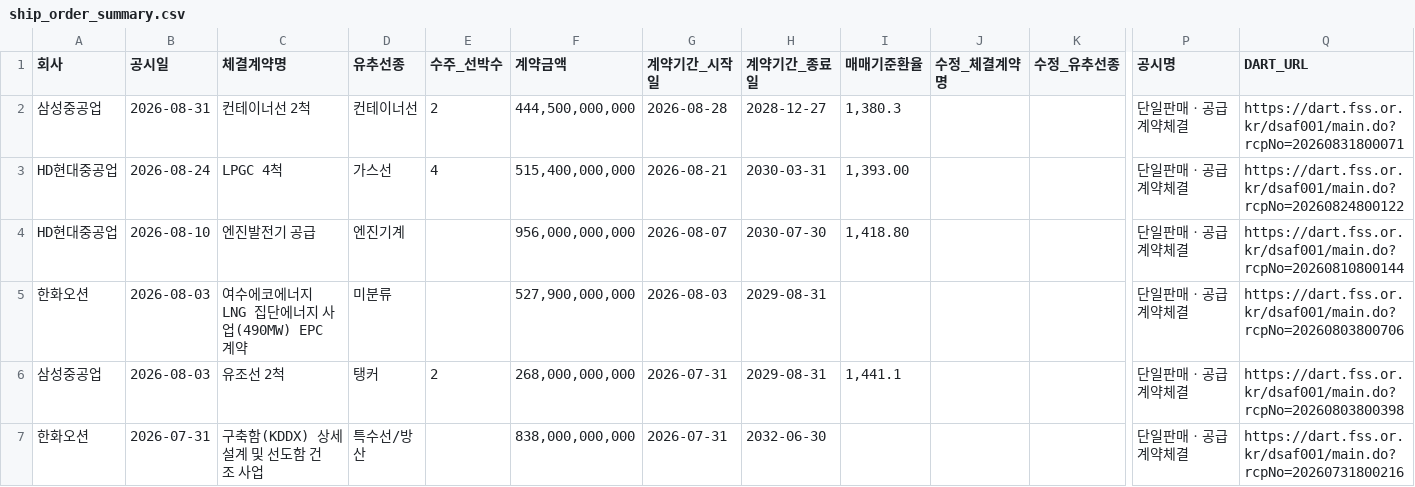
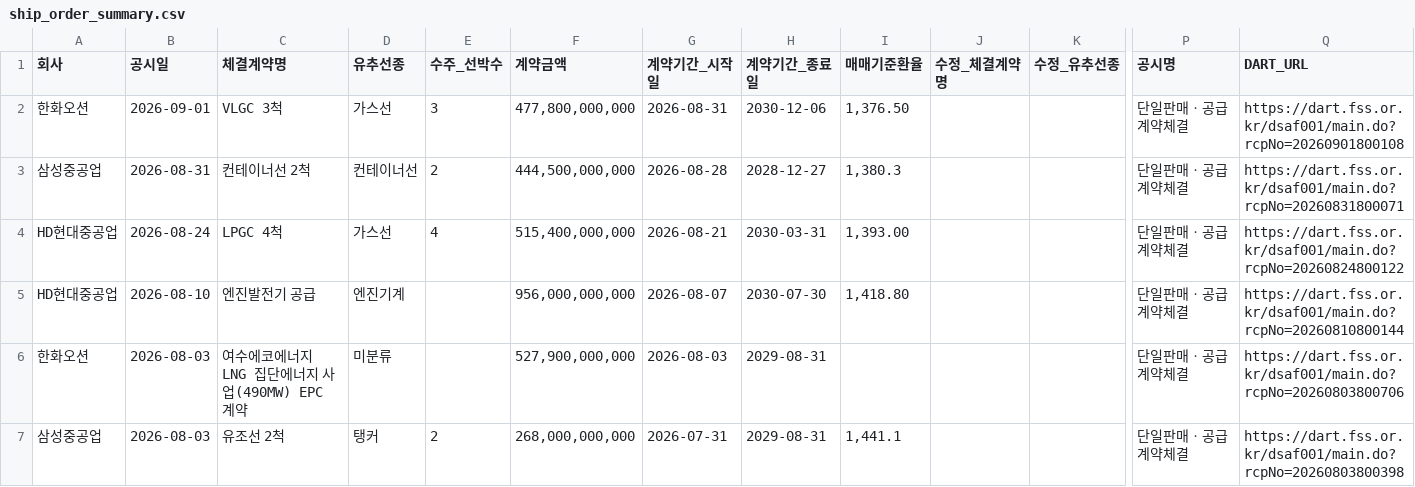
Before and after one commit to khiro37/ship-order, a CSV file: ship_order_summary.csv, drawn as a sheet; only a part is shown, gaps mark what is left out; the shorter side is filled out with more unchanged rows; rows hold the shown columns only; the diff names each change by its address in the sheet, - before the commit and + after, or states it on an @@ line.

```diff
--- a/ship_order_summary.csv
+++ b/ship_order_summary.csv
+row 2: 한화오션 | 2026-09-01 | VLGC 3척 | 가스선 | 3 | 477,800,000,000 | 2026-08-31 | 2030-12-06 | 1,376.50 |  |  | 단일판매ㆍ공급계약체결 | https://dart.fss.or.kr/dsaf001/main.do?rcpNo=20260901800108
```
